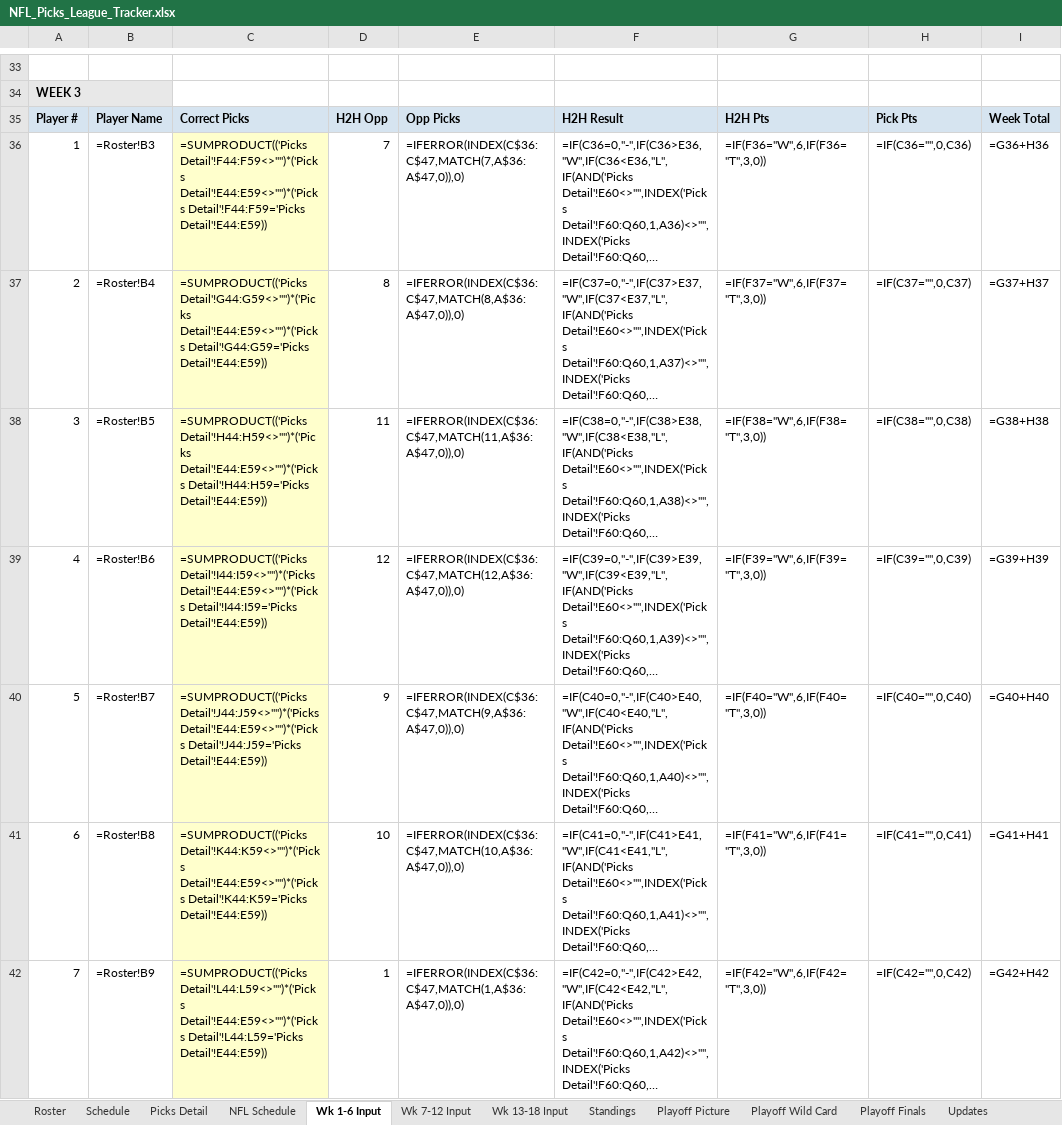
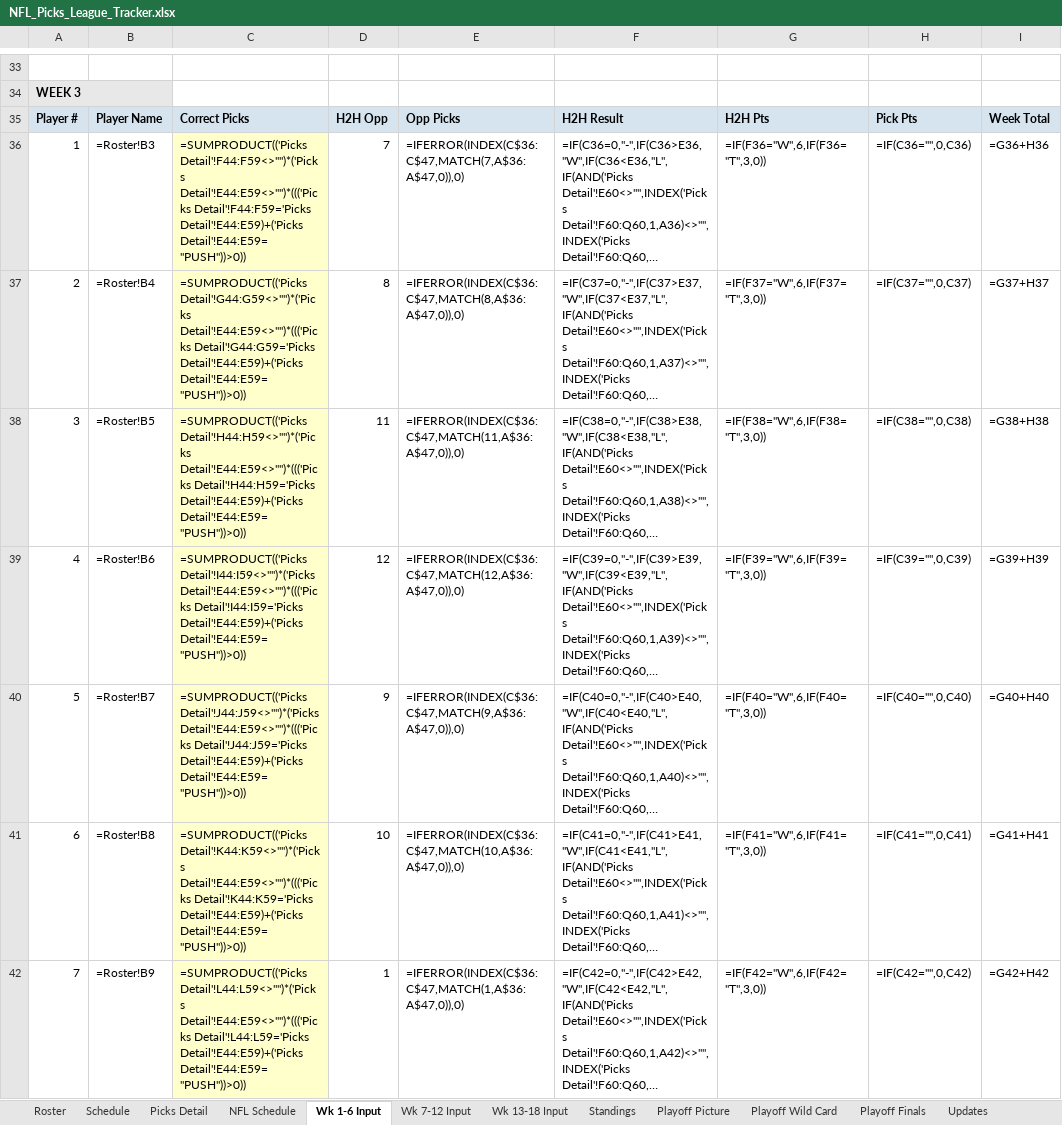
Before and after one commit to eloeser-1147/NFL-Picks-League, an Excel workbook: NFL_Picks_League_Tracker.xlsx, sheet Wk 1-6 Input, drawn as a sheet; only a part is shown, gaps mark what is left out; long unchanged cells end in …; values as stored, in another font and other column widths than the file's, no borders; formulas are shown in place of their values; the diff covers the shown part only; the diff names each change by its address in the sheet, - before the commit and + after, or states it on an @@ line.

```diff
--- a/NFL_Picks_League_Tracker.xlsx (sheet Wk 1-6 Input)
+++ b/NFL_Picks_League_Tracker.xlsx (sheet Wk 1-6 Input)
-C36: =SUMPRODUCT(('Picks Detail'!F44:F59<>"")*('Picks Detail'!E44:E59<>"")*('Picks Detail'!F44:F59='Picks Detail'!E44:E59))
+C36: =SUMPRODUCT(('Picks Detail'!F44:F59<>"")*('Picks Detail'!E44:E59<>"")*((('Picks Detail'!F44:F59='Picks Detail'!E44:E59)+('Picks Detail'!E44:E59="PUSH"))>0))
-C37: =SUMPRODUCT(('Picks Detail'!G44:G59<>"")*('Picks Detail'!E44:E59<>"")*('Picks Detail'!G44:G59='Picks Detail'!E44:E59))
+C37: =SUMPRODUCT(('Picks Detail'!G44:G59<>"")*('Picks Detail'!E44:E59<>"")*((('Picks Detail'!G44:G59='Picks Detail'!E44:E59)+('Picks Detail'!E44:E59="PUSH"))>0))
-C38: =SUMPRODUCT(('Picks Detail'!H44:H59<>"")*('Picks Detail'!E44:E59<>"")*('Picks Detail'!H44:H59='Picks Detail'!E44:E59))
+C38: =SUMPRODUCT(('Picks Detail'!H44:H59<>"")*('Picks Detail'!E44:E59<>"")*((('Picks Detail'!H44:H59='Picks Detail'!E44:E59)+('Picks Detail'!E44:E59="PUSH"))>0))
-C39: =SUMPRODUCT(('Picks Detail'!I44:I59<>"")*('Picks Detail'!E44:E59<>"")*('Picks Detail'!I44:I59='Picks Detail'!E44:E59))
+C39: =SUMPRODUCT(('Picks Detail'!I44:I59<>"")*('Picks Detail'!E44:E59<>"")*((('Picks Detail'!I44:I59='Picks Detail'!E44:E59)+('Picks Detail'!E44:E59="PUSH"))>0))
-C40: =SUMPRODUCT(('Picks Detail'!J44:J59<>"")*('Picks Detail'!E44:E59<>"")*('Picks Detail'!J44:J59='Picks Detail'!E44:E59))
+C40: =SUMPRODUCT(('Picks Detail'!J44:J59<>"")*('Picks Detail'!E44:E59<>"")*((('Picks Detail'!J44:J59='Picks Detail'!E44:E59)+('Picks Detail'!E44:E59="PUSH"))>0))
-C41: =SUMPRODUCT(('Picks Detail'!K44:K59<>"")*('Picks Detail'!E44:E59<>"")*('Picks Detail'!K44:K59='Picks Detail'!E44:E59))
+C41: =SUMPRODUCT(('Picks Detail'!K44:K59<>"")*('Picks Detail'!E44:E59<>"")*((('Picks Detail'!K44:K59='Picks Detail'!E44:E59)+('Picks Detail'!E44:E59="PUSH"))>0))
-C42: =SUMPRODUCT(('Picks Detail'!L44:L59<>"")*('Picks Detail'!E44:E59<>"")*('Picks Detail'!L44:L59='Picks Detail'!E44:E59))
+C42: =SUMPRODUCT(('Picks Detail'!L44:L59<>"")*('Picks Detail'!E44:E59<>"")*((('Picks Detail'!L44:L59='Picks Detail'!E44:E59)+('Picks Detail'!E44:E59="PUSH"))>0))
```
Also changed, not shown: 65 edited cells elsewhere in this sheet, sheet Wk 13-18 Input, sheet Wk 7-12 Input, 1 other file.
